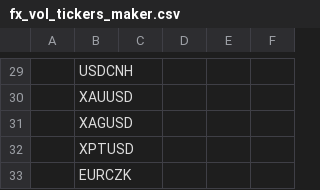
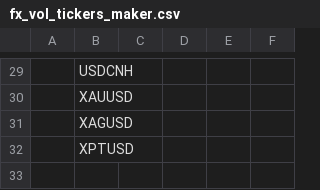
Before and after one commit to cuemacro/findatapy, a CSV file: findatapy/conf/fx_vol_tickers_maker.csv, drawn as a sheet; only a part is shown, gaps mark what is left out; the diff names each change by its address in the sheet, - before the commit and + after, or states it on an @@ line.

```diff
--- a/findatapy/conf/fx_vol_tickers_maker.csv
+++ b/findatapy/conf/fx_vol_tickers_maker.csv
-row 33:  | EURCZK
```
Also changed, not shown: 7 other files.
